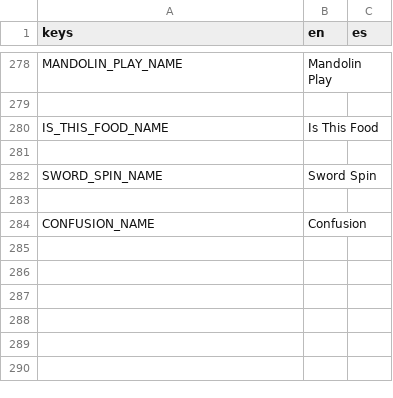
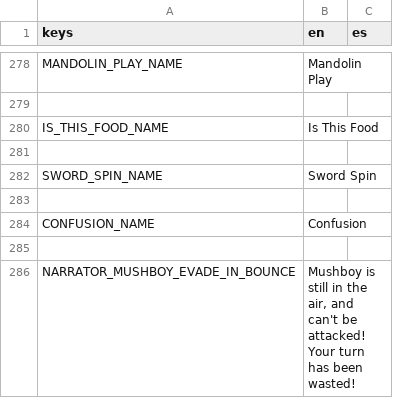
Before and after one commit to Lucrecious/arpeegees, a CSV file: dialogue_localized.csv, drawn as a sheet; only a part is shown, gaps mark what is left out; the diff names each change by its address in the sheet, - before the commit and + after, or states it on an @@ line.

Commit message:
Make sure mushboy cant be attacked in the air

```diff
--- a/dialogue_localized.csv
+++ b/dialogue_localized.csv
+row 285: (empty)
+row 286: NARRATOR_MUSHBOY_EVADE_IN_BOUNCE | Mushboy is still in the air, and can't be attacked! Your turn has been wasted!
```
Also changed, not shown: 1 other file.
